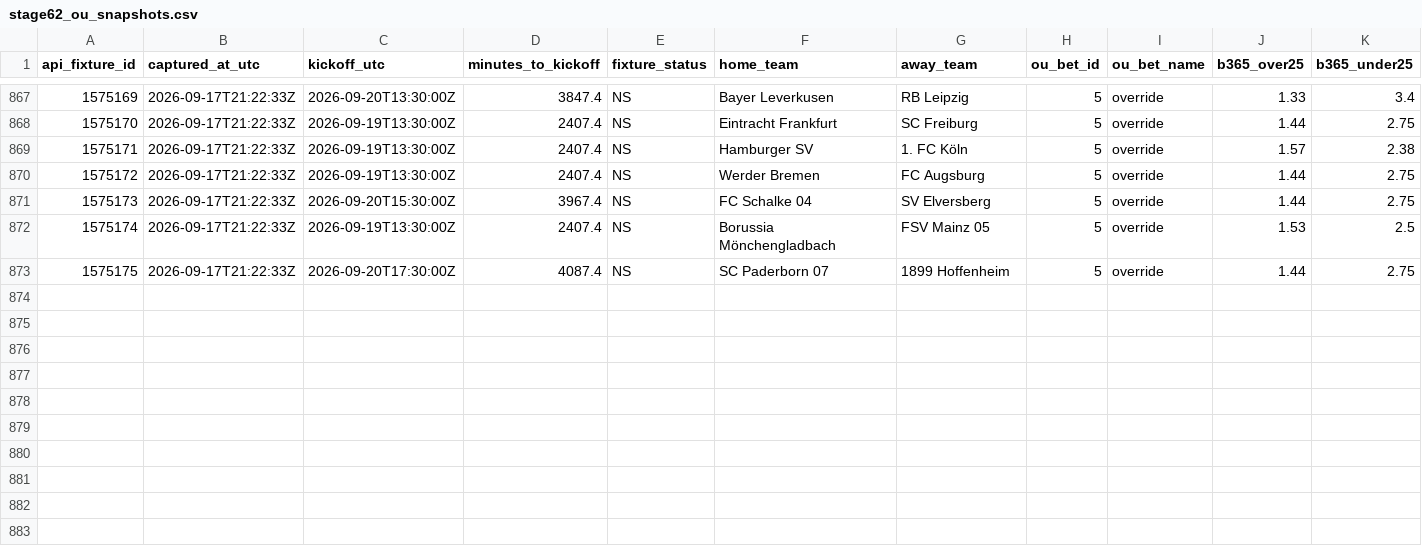
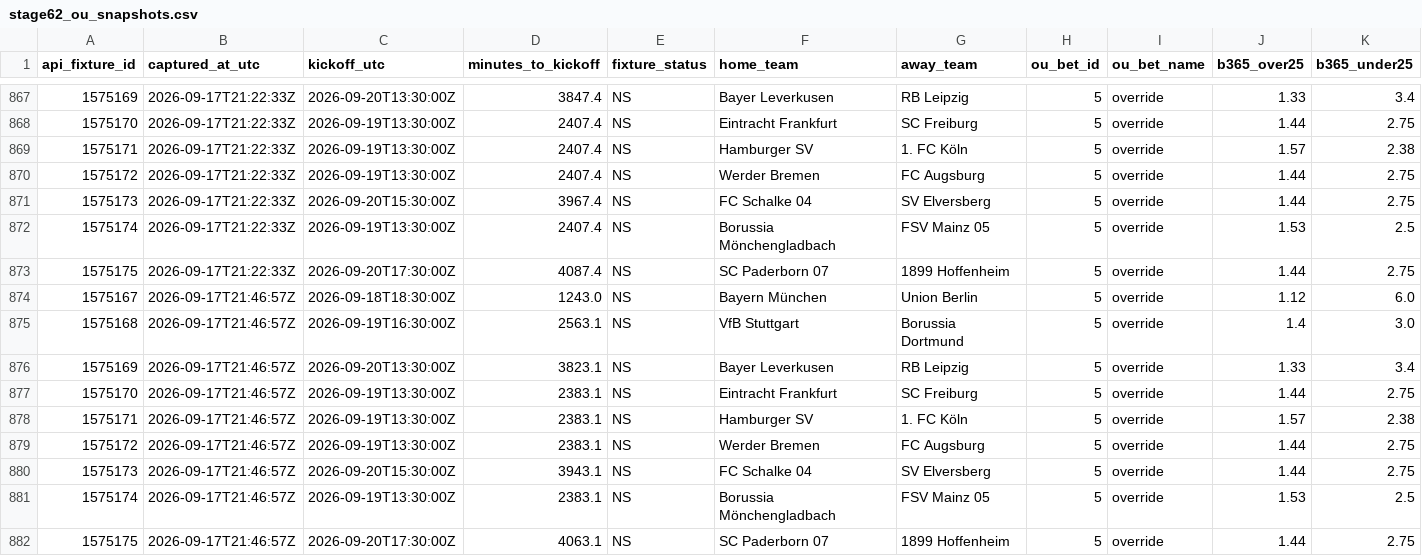
Before and after one commit to nekakoval-crypto/football-data-bridge, a CSV file: ops/stage62_ou_snapshots.csv, drawn as a sheet; only a part is shown, gaps mark what is left out; rows hold the shown columns only; the diff names each change by its address in the sheet, - before the commit and + after, or states it on an @@ line.

Commit message:
Stage 62 Bundesliga O-U steam watch update

```diff
--- a/ops/stage62_ou_snapshots.csv
+++ b/ops/stage62_ou_snapshots.csv
+row 874: 1575167 | 2026-09-17T21:46:57Z | 2026-09-18T18:30:00Z | 1243.0 | NS | Bayern München | Union Berlin | 5 | override | 1.12 | 6.0
+row 875: 1575168 | 2026-09-17T21:46:57Z | 2026-09-19T16:30:00Z | 2563.1 | NS | VfB Stuttgart | Borussia Dortmund | 5 | override | 1.4 | 3.0
+row 876: 1575169 | 2026-09-17T21:46:57Z | 2026-09-20T13:30:00Z | 3823.1 | NS | Bayer Leverkusen | RB Leipzig | 5 | override | 1.33 | 3.4
+row 877: 1575170 | 2026-09-17T21:46:57Z | 2026-09-19T13:30:00Z | 2383.1 | NS | Eintracht Frankfurt | SC Freiburg | 5 | override | 1.44 | 2.75
+row 878: 1575171 | 2026-09-17T21:46:57Z | 2026-09-19T13:30:00Z | 2383.1 | NS | Hamburger SV | 1. FC Köln | 5 | override | 1.57 | 2.38
+row 879: 1575172 | 2026-09-17T21:46:57Z | 2026-09-19T13:30:00Z | 2383.1 | NS | Werder Bremen | FC Augsburg | 5 | override | 1.44 | 2.75
+row 880: 1575173 | 2026-09-17T21:46:57Z | 2026-09-20T15:30:00Z | 3943.1 | NS | FC Schalke 04 | SV Elversberg | 5 | override | 1.44 | 2.75
+row 881: 1575174 | 2026-09-17T21:46:57Z | 2026-09-19T13:30:00Z | 2383.1 | NS | Borussia Mönchengladbach | FSV Mainz 05 | 5 | override | 1.53 | 2.5
+row 882: 1575175 | 2026-09-17T21:46:57Z | 2026-09-20T17:30:00Z | 4063.1 | NS | SC Paderborn 07 | 1899 Hoffenheim | 5 | override | 1.44 | 2.75
```
Also changed, not shown: 1 other file.
